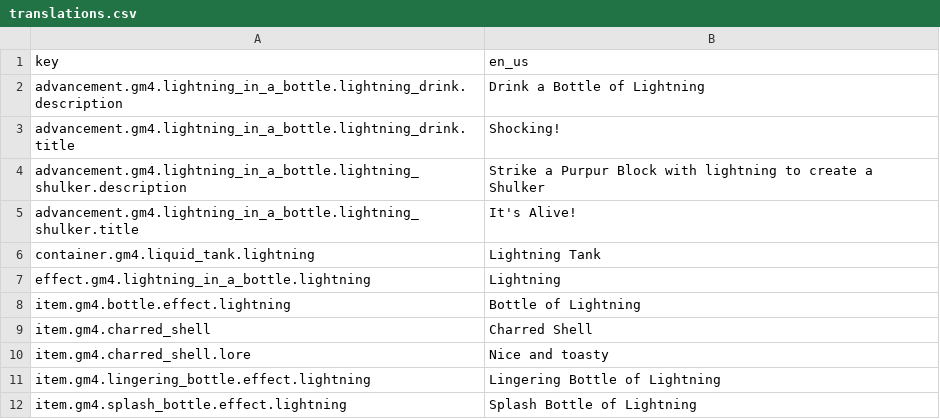
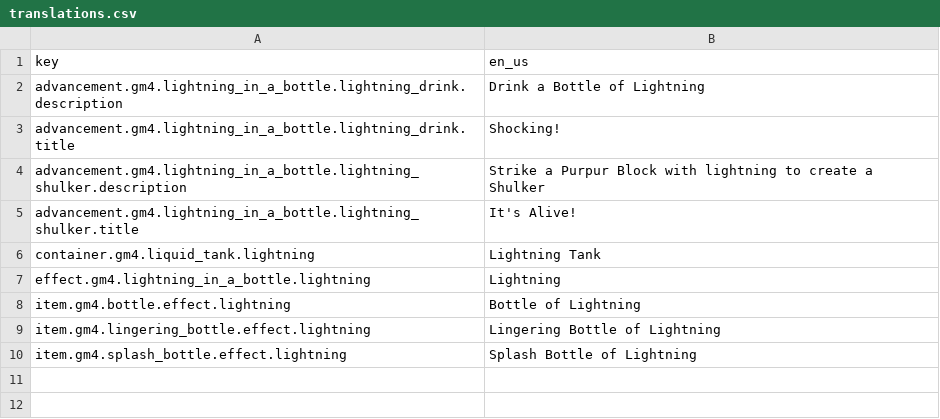
Before and after one commit to Gamemode4Dev/GM4_Datapacks, a CSV file: gm4_lightning_in_a_bottle/assets/translations.csv, drawn as a sheet; the diff names each change by its address in the sheet, - before the commit and + after, or states it on an @@ line.

Commit message:
Add warnings for unused translations

```diff
--- a/gm4_lightning_in_a_bottle/assets/translations.csv
+++ b/gm4_lightning_in_a_bottle/assets/translations.csv
-row 9: item.gm4.charred_shell | Charred Shell
-row 10: item.gm4.charred_shell.lore | Nice and toasty
```
Also changed, not shown: gm4_liquid_tanks/assets/translations.csv, gm4_metallurgy/assets/translations.csv, 2 other files.
